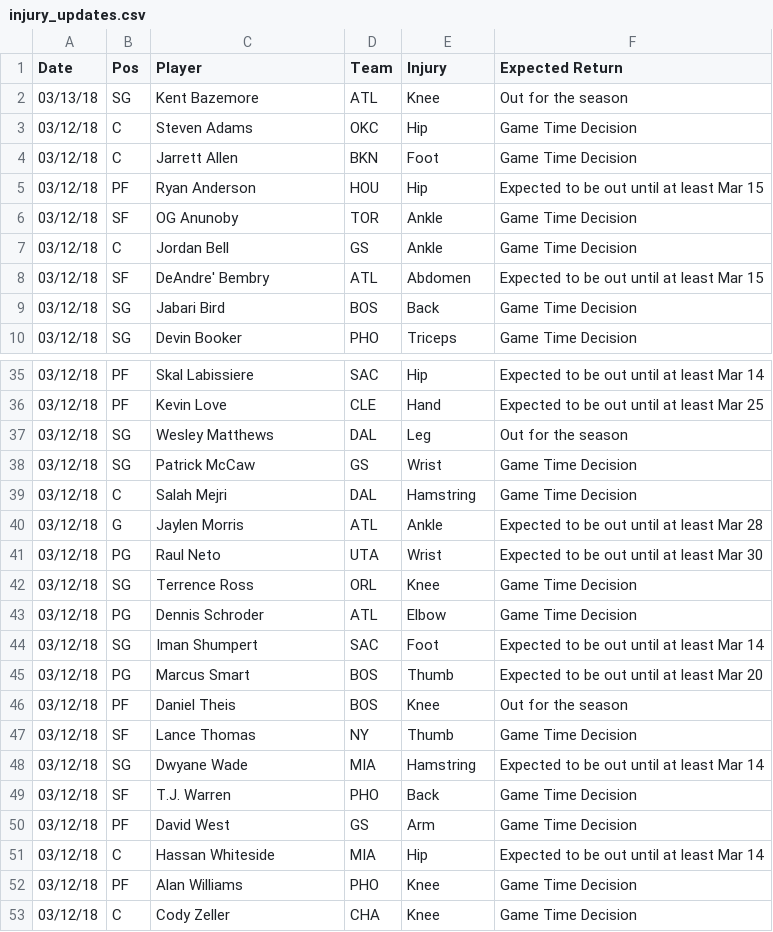
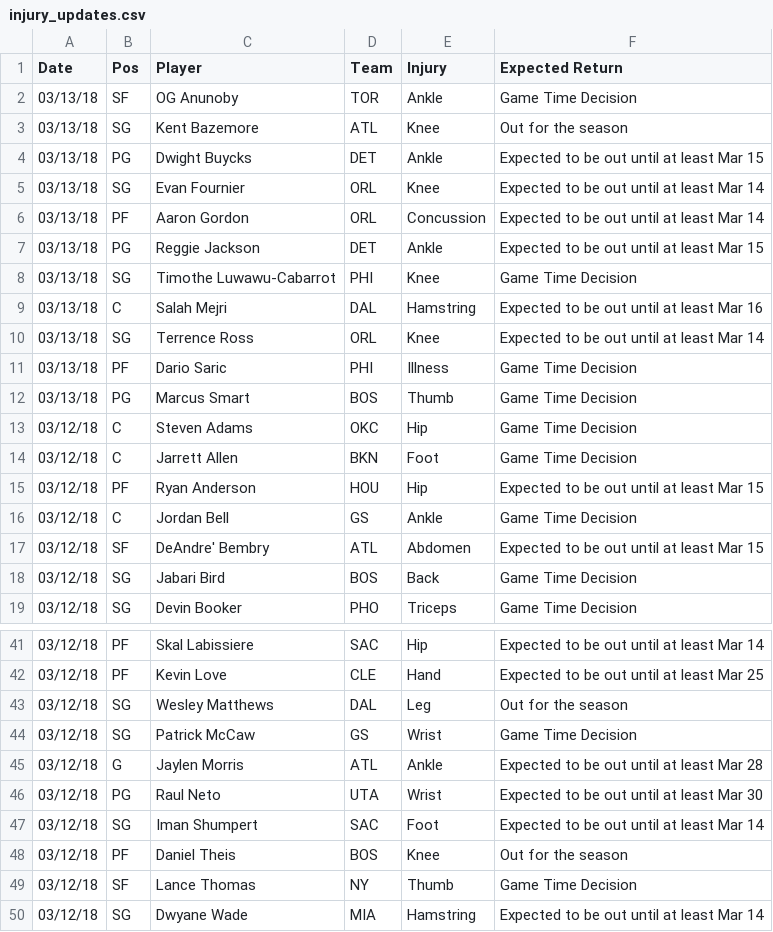
Before and after one commit to RyanOhara/SAM, a CSV file: injury_updates.csv, drawn as a sheet; only a part is shown, gaps mark what is left out; the shorter side is filled out with more unchanged rows; removed rows and columns are numbered as before the commit, all else as after; the diff covers the shown part only; the diff names each change by its address in the sheet, - before the commit and + after, or states it on an @@ line.

Commit message:
todays projections, team and player updates

```diff
--- a/injury_updates.csv
+++ b/injury_updates.csv
+row 2: 03/13/18 | SF | OG Anunoby | TOR | Ankle | Game Time Decision
+row 4: 03/13/18 | PG | Dwight Buycks | DET | Ankle | Expected to be out until at least Mar 15
+row 5: 03/13/18 | SG | Evan Fournier | ORL | Knee | Expected to be out until at least Mar 14
+row 6: 03/13/18 | PF | Aaron Gordon | ORL | Concussion | Expected to be out until at least Mar 14
+row 7: 03/13/18 | PG | Reggie Jackson | DET | Ankle | Expected to be out until at least Mar 15
+row 8: 03/13/18 | SG | Timothe Luwawu-Cabarrot | PHI | Knee | Game Time Decision
+row 9: 03/13/18 | C | Salah Mejri | DAL | Hamstring | Expected to be out until at least Mar 16
+row 10: 03/13/18 | SG | Terrence Ross | ORL | Knee | Expected to be out until at least Mar 14
+row 11: 03/13/18 | PF | Dario Saric | PHI | Illness | Game Time Decision
+row 12: 03/13/18 | PG | Marcus Smart | BOS | Thumb | Game Time Decision
-row 6: 03/12/18 | SF | OG Anunoby | TOR | Ankle | Game Time Decision
-row 39: 03/12/18 | C | Salah Mejri | DAL | Hamstring | Game Time Decision
-row 42: 03/12/18 | SG | Terrence Ross | ORL | Knee | Game Time Decision
-row 43: 03/12/18 | PG | Dennis Schroder | ATL | Elbow | Game Time Decision
-row 45: 03/12/18 | PG | Marcus Smart | BOS | Thumb | Expected to be out until at least Mar 20
```
Also changed, not shown: 7 removed rows elsewhere in this file, player_updates.csv, todays_projections.csv.
